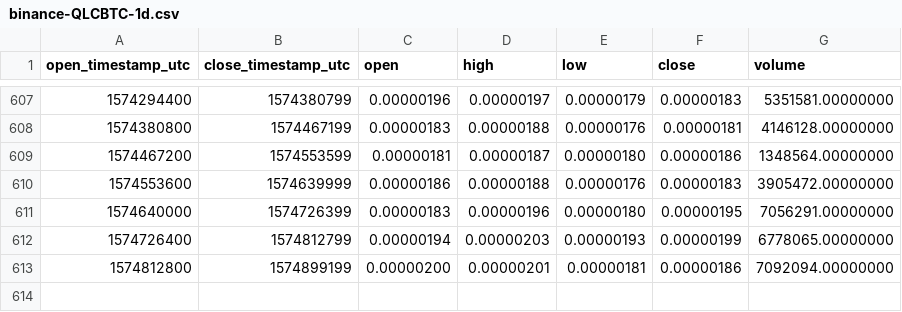
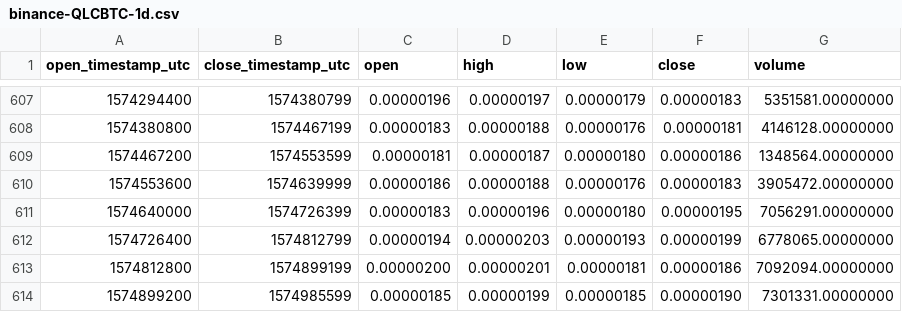
Before and after one commit to cryptobigbro/binance-QLCBTC, a CSV file: binance-QLCBTC-1d.csv, drawn as a sheet; only a part is shown, gaps mark what is left out.

Commit message:
Update OHLCV data.

```diff
--- a/binance-QLCBTC-1d.csv
+++ b/binance-QLCBTC-1d.csv
@@ -613 +613,2 @@ open_timestamp_utc,close_timestamp_utc,open,high,low,close,volume
 1574812800,1574899199,0.00000200,0.00000201,0.00000181,0.00000186,7092094.00000000
+1574899200,1574985599,0.00000185,0.00000199,0.00000185,0.00000190,7301331.00000000
```
Also changed, not shown: 1 other file.
